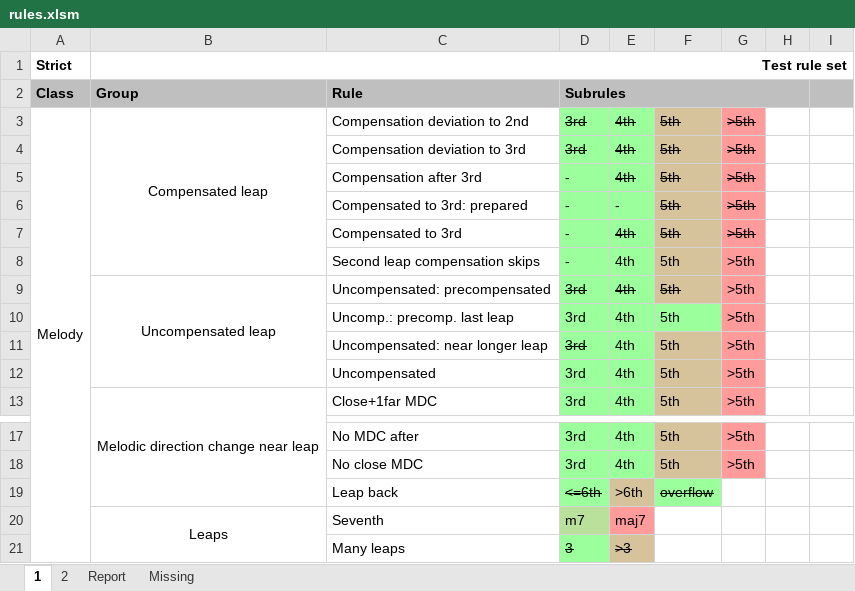
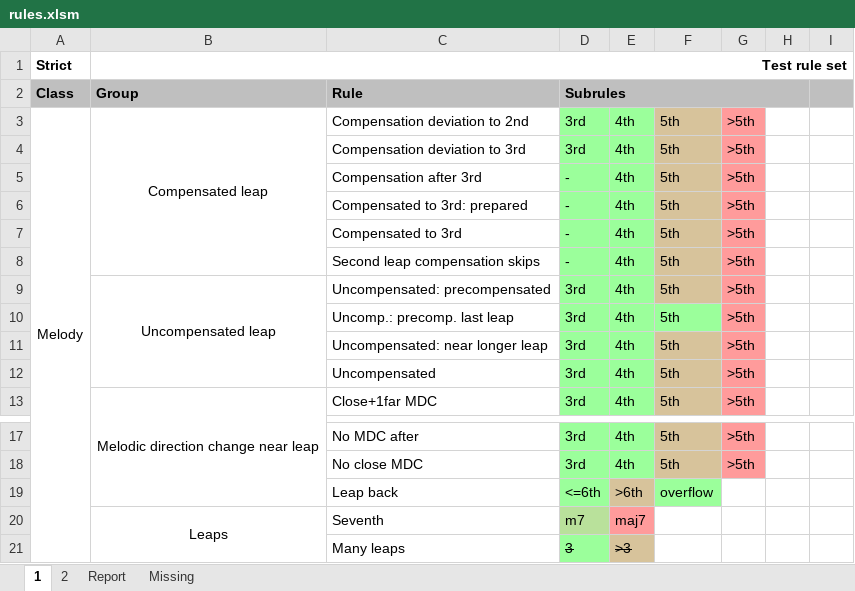
Before and after one commit to rualark/MGen, an Excel workbook: MGen/configs/GenCF1/include/rules.xlsm, sheet 1, drawn as a sheet; only a part is shown, gaps mark what is left out; values as stored, in another font and other column widths than the file's, no borders; charts and pictures not drawn; the diff names each change by its address in the sheet, - before the commit and + after, or states it on an @@ line.

```diff
--- a/MGen/configs/GenCF1/include/rules.xlsm (sheet 1)
+++ b/MGen/configs/GenCF1/include/rules.xlsm (sheet 1)
-D3:G4 strikethrough: on
+D3:G4 strikethrough: off
-E5:G5 strikethrough: on
+E5:G5 strikethrough: off
-E6: -
+E6: 4th
-F6:G6 strikethrough: on
+F6:G6 strikethrough: off
-E7:G7 strikethrough: on
+E7:G7 strikethrough: off
-D9:F9 strikethrough: on
+D9:F9 strikethrough: off
-D11 strikethrough: on
+D11 strikethrough: off
-D19 strikethrough: on
+D19 strikethrough: off
-F19 strikethrough: on
+F19 strikethrough: off
```
Also changed, not shown: sheet 2.
